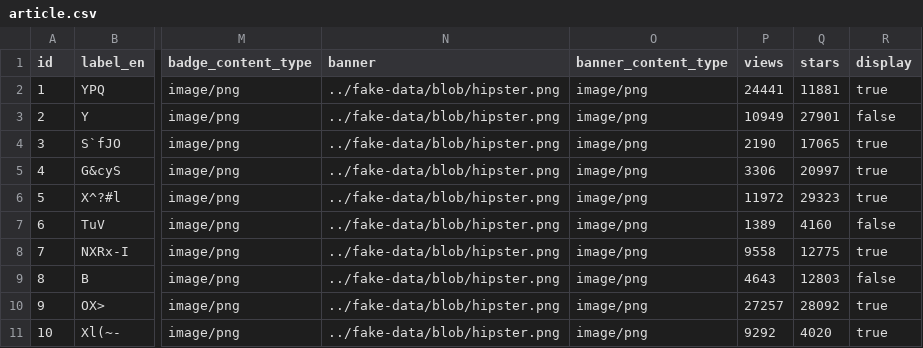
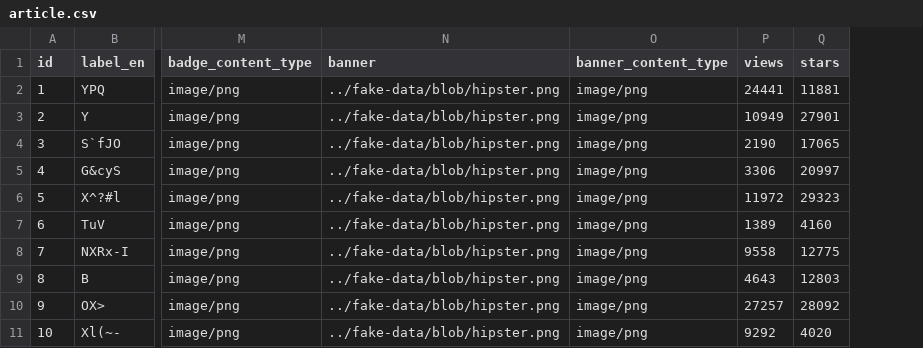
Before and after one commit to devalgas-k/blog-devalgas, a CSV file: src/main/resources/config/liquibase/fake-data/article.csv, drawn as a sheet; only a part is shown, gaps mark what is left out; the diff names each change by its address in the sheet, - before the commit and + after, or states it on an @@ line.

Commit message:
Merge pull request #3 from devalgas-k/develop
feat(article): add display field to Article entity

```diff
--- a/src/main/resources/config/liquibase/fake-data/article.csv
+++ b/src/main/resources/config/liquibase/fake-data/article.csv
-column R (display), rows 2-11: true | false | true | true | true | false | true | false | true | true
```
Also changed, not shown: 1 other file.
